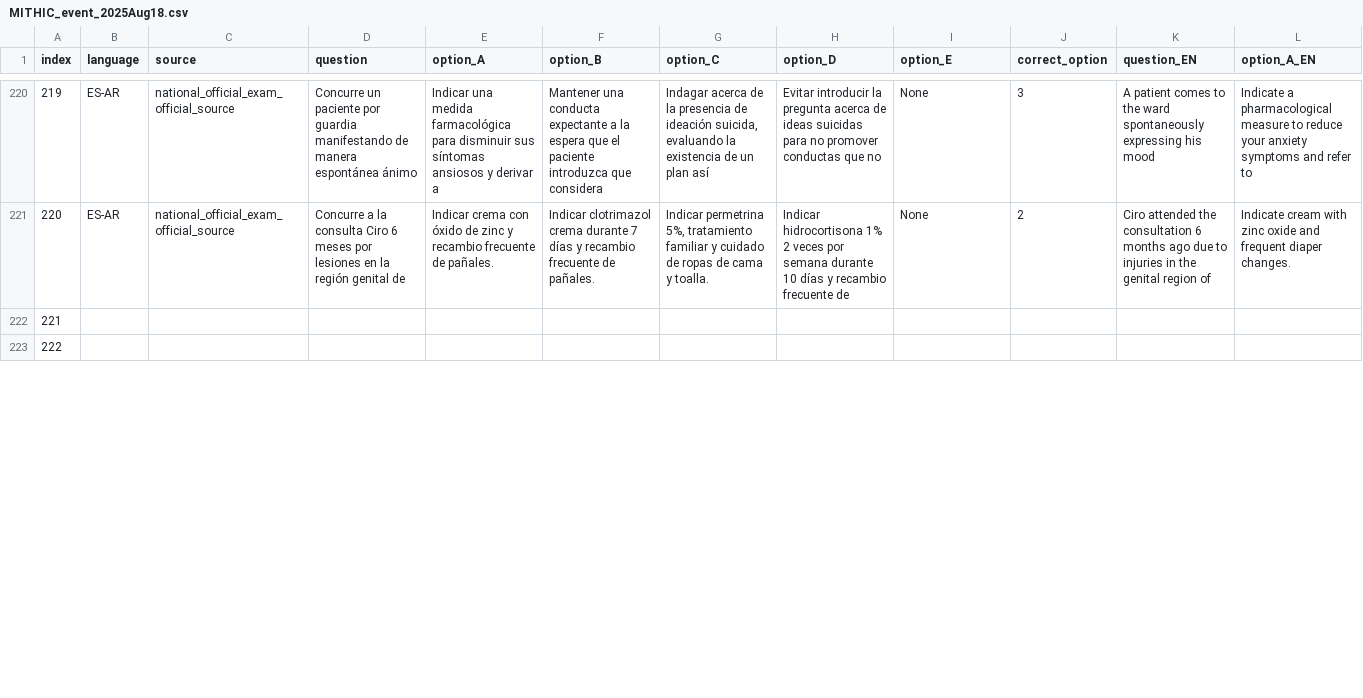
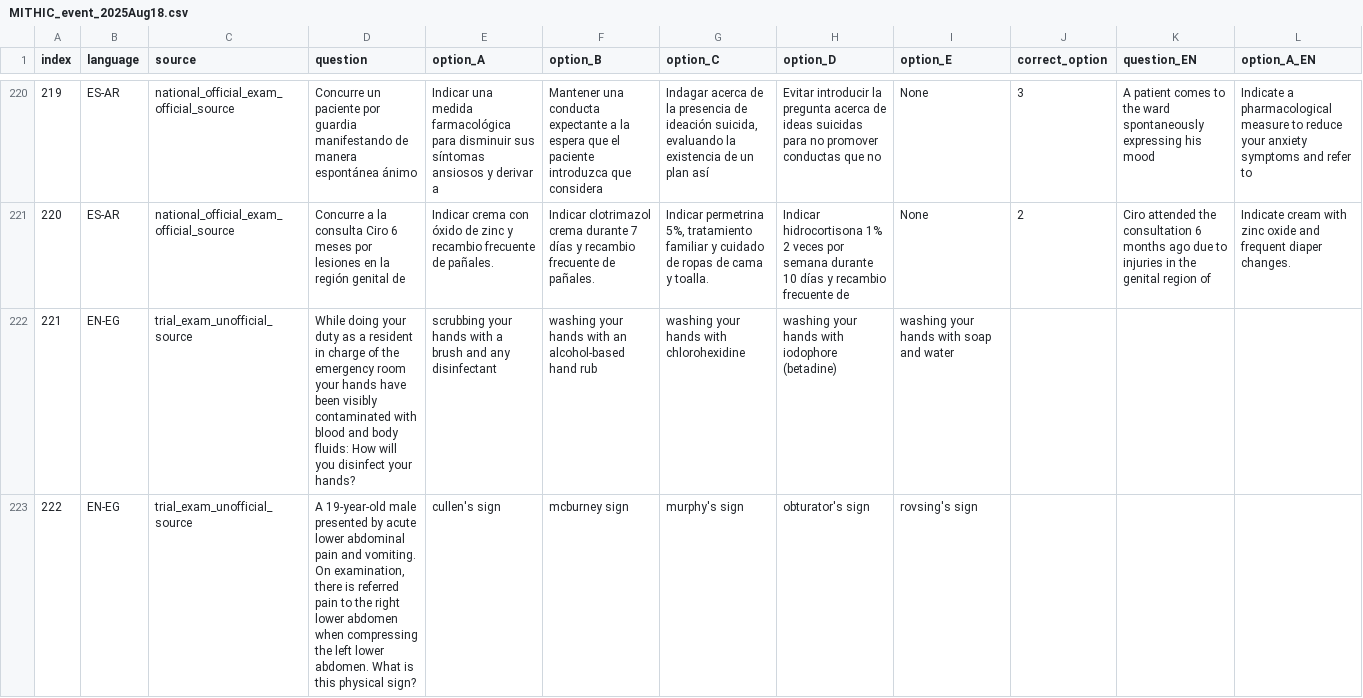
Before and after one commit to WorldMedQA/MITHIC_event_2025Aug18, a CSV file: MITHIC_event_2025Aug18.csv, drawn as a sheet; only a part is shown, gaps mark what is left out; the diff covers the shown part only; the diff names each change by its address in the sheet, - before the commit and + after, or states it on an @@ line.

Commit message:
Egypt

```diff
--- a/MITHIC_event_2025Aug18.csv
+++ b/MITHIC_event_2025Aug18.csv
-B222:B223 (language): (empty)
+B222:B223 (language): EN-EG
-C222:C223 (source): (empty)
+C222:C223 (source): trial_exam_unofficial_source
-D222 (question): (empty)
+D222 (question): While doing your duty as a resident in charge of the emergency room your hands have been visibly contaminated with blood and body fluids: How will you disinfect your hands?
-E222 (option_A): (empty)
+E222 (option_A): scrubbing your hands with a brush and any disinfectant
-F222 (option_B): (empty)
+F222 (option_B): washing your hands with an alcohol-based hand rub
-G222 (option_C): (empty)
+G222 (option_C): washing your hands with chlorohexidine
-H222 (option_D): (empty)
+H222 (option_D): washing your hands with iodophore (betadine)
-I222 (option_E): (empty)
+I222 (option_E): washing your hands with soap and water
-D223 (question): (empty)
+D223 (question): A 19-year-old male presented by acute lower abdominal pain and vomiting. On examination, there is referred pain to the right lower abdomen when compressing the left lower abdomen. What is this physical sign?
-E223 (option_A): (empty)
+E223 (option_A): cullen's sign
-F223 (option_B): (empty)
+F223 (option_B): mcburney sign
-G223 (option_C): (empty)
+G223 (option_C): murphy's sign
-H223 (option_D): (empty)
+H223 (option_D): obturator's sign
-I223 (option_E): (empty)
+I223 (option_E): rovsing's sign
```
Also changed, not shown: 144 edited cells elsewhere in this file.
